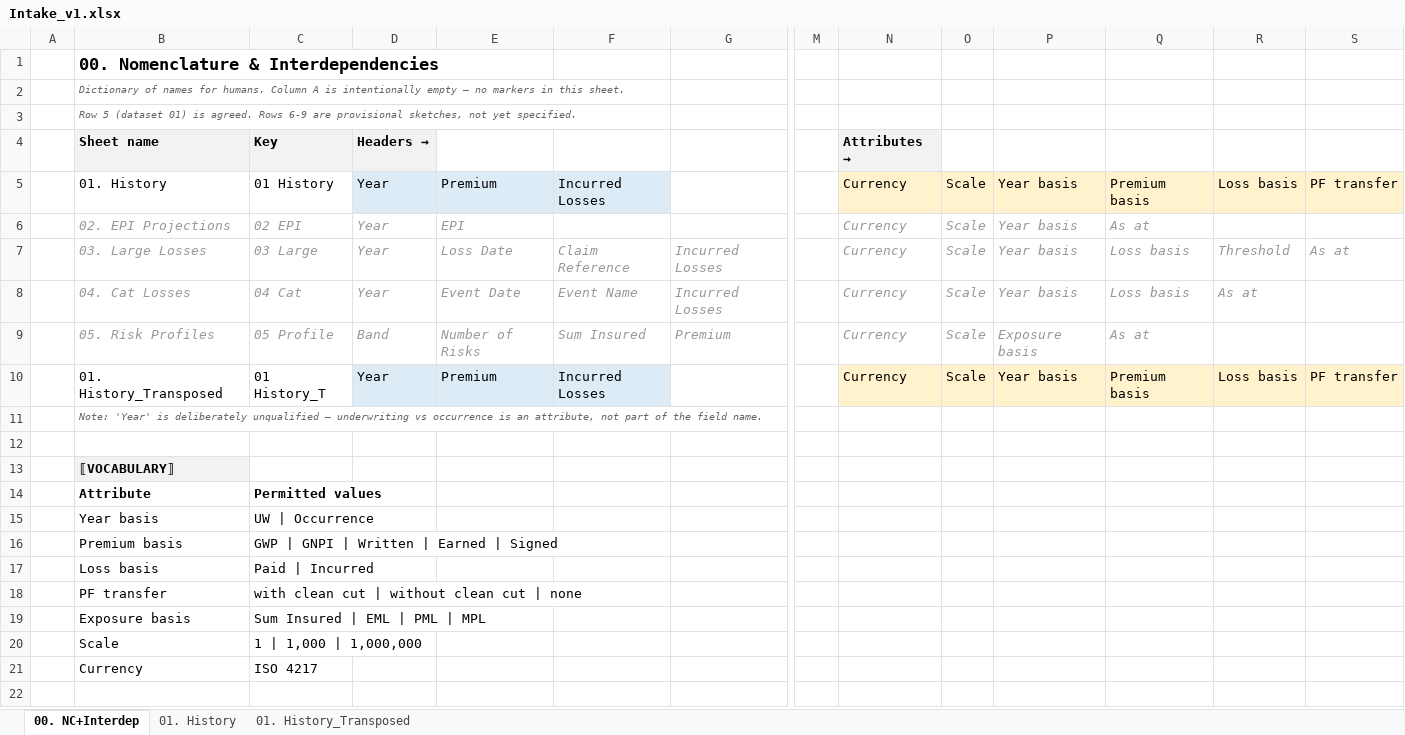
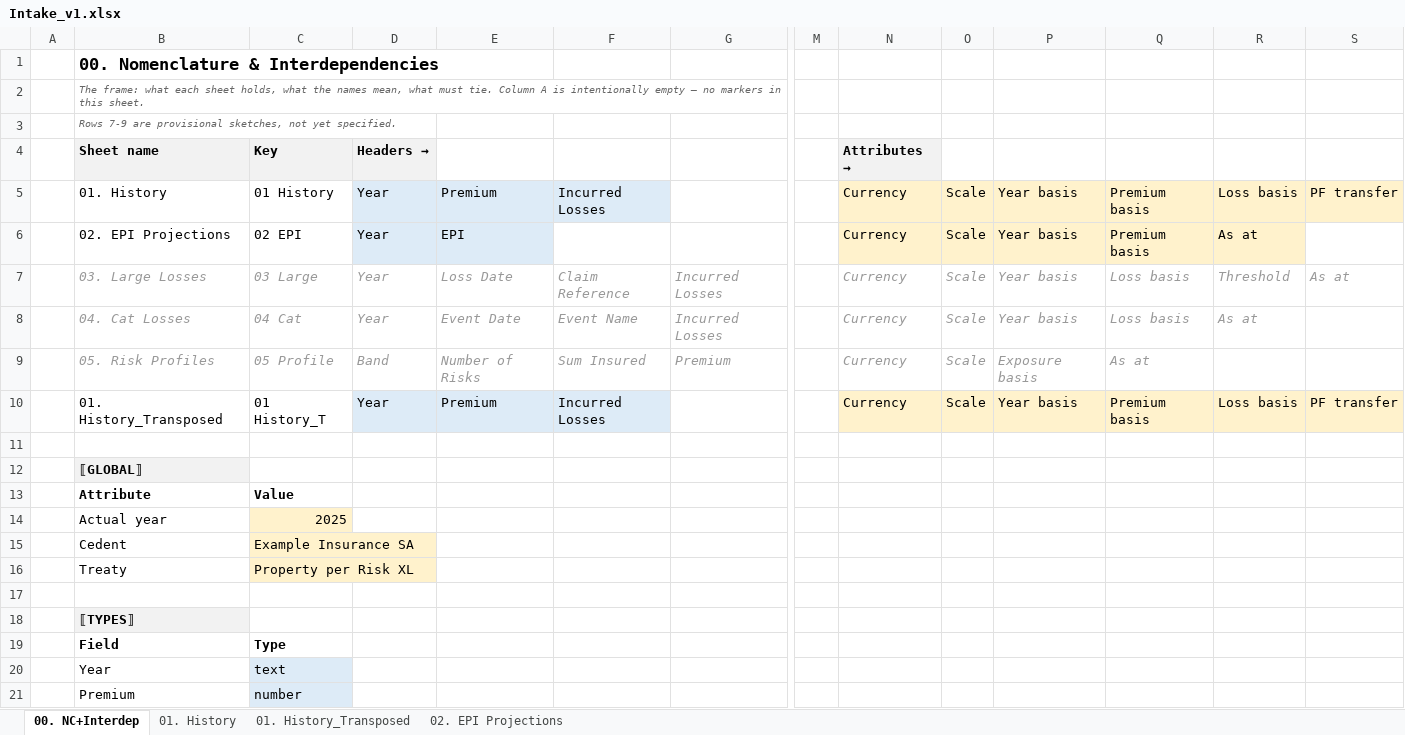
Before and after one commit to kreussito/Data_Transform, an Excel workbook: Intake_v1.xlsx, sheet 00. NC+Interdep, drawn as a sheet; only a part is shown, gaps mark what is left out; the shorter side is filled out with more unchanged rows; values as stored, in another font and other column widths than the file's, no borders; addresses are those after the commit; rows hold the shown columns only; the diff covers the shown part only; the diff names each change by its address in the sheet, - before the commit and + after, or states it on an @@ line.

```diff
--- a/Intake_v1.xlsx (sheet 00. NC+Interdep)
+++ b/Intake_v1.xlsx (sheet 00. NC+Interdep)
+sheet tab: 02. EPI Projections
-B2 (Sheet name): Dictionary of names for humans. Column A…
+B2 (Sheet name): The frame: what each sheet holds, what the names mean, what must tie. Column A…
-B3 (Sheet name): Row 5 (dataset 01) is agreed. Rows 6-9 are provisional…
+B3 (Sheet name): Rows 7-9 are provisional…
@@ B6:E6 italic: on → off, text colour: #999999 → black @@
-D6:E6 fill: none
+D6:E6 fill: #DDEBF7
-N6:R6 fill: none
+N6:R6 fill: #FFF2CC
@@ N6:Q6 italic: on → off, text colour: #999999 → black @@
-Q6: As at
+Q6: Premium basis
-R6: (empty)
+R6: As at
+row 11: (empty)
-B12 (Sheet name): Note: 'Year' is deliberately unqualified — underwriting vs occurrence is an attribute, not part of the field name.
+B12 (Sheet name): ⟦GLOBAL⟧
@@ B12 italic: on → off, fill: none → #F2F2F2, bold: off → on, text colour: #666666 → black, text size: larger @@
+row 13:  | Attribute | Value
+row 14:  | Actual year | 2025
+row 15:  | Cedent | Example Insurance SA
+row 16:  | Treaty | Property per Risk XL
+row 17: (empty)
+row 18:  | ⟦TYPES⟧
+row 19:  | Field | Type
+row 20:  | Year | text
+row 21:  | Premium | number
```
Also changed, not shown: 17 added rows and 3 edited cells elsewhere in this sheet, 11 other files.
